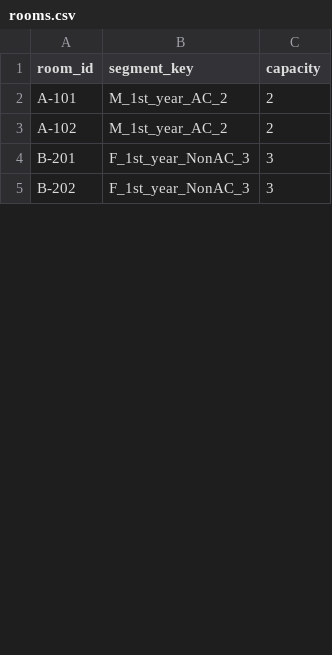
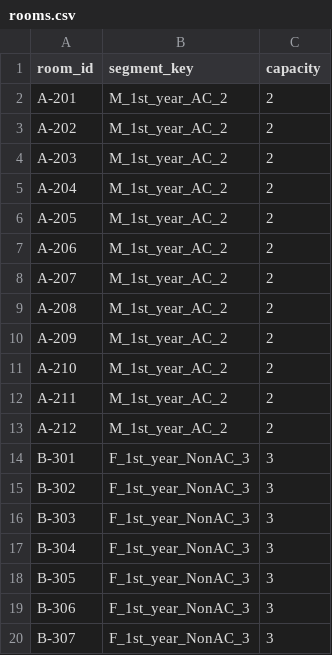
Before and after one commit to Vihaan-Aswal/Roommate-Matcher, a CSV file: demo-data/rooms.csv, drawn as a sheet; only a part is shown; the diff covers the shown part only.

Commit message:
demo-data: expand realistic students, rooms, and preferences
- scale fixtures to 96 students across four segments

- add deterministic form responses with aligned, mixed, and outlier profiles

- align room inventory with segment capacities for end-to-end runs

```diff
--- a/demo-data/rooms.csv
+++ b/demo-data/rooms.csv
@@ -2,4 +2,19 @@ room_id,segment_key,capacity
-A-101,M_1st_year_AC_2,2
-A-102,M_1st_year_AC_2,2
-B-201,F_1st_year_NonAC_3,3
-B-202,F_1st_year_NonAC_3,3
+"A-201","M_1st_year_AC_2","2"
+"A-202","M_1st_year_AC_2","2"
+"A-203","M_1st_year_AC_2","2"
+"A-204","M_1st_year_AC_2","2"
+"A-205","M_1st_year_AC_2","2"
+"A-206","M_1st_year_AC_2","2"
+"A-207","M_1st_year_AC_2","2"
+"A-208","M_1st_year_AC_2","2"
+"A-209","M_1st_year_AC_2","2"
+"A-210","M_1st_year_AC_2","2"
+"A-211","M_1st_year_AC_2","2"
+"A-212","M_1st_year_AC_2","2"
+"B-301","F_1st_year_NonAC_3","3"
+"B-302","F_1st_year_NonAC_3","3"
+"B-303","F_1st_year_NonAC_3","3"
+"B-304","F_1st_year_NonAC_3","3"
+"B-305","F_1st_year_NonAC_3","3"
+"B-306","F_1st_year_NonAC_3","3"
+"B-307","F_1st_year_NonAC_3","3"
```
Also changed, not shown: 16 added rows, 1 removed row and 3 edited cells elsewhere in this file, 2 other files.
